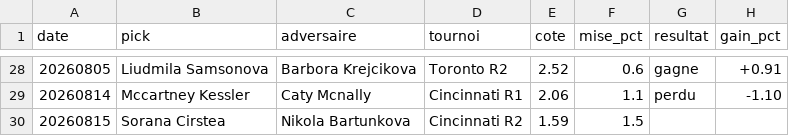
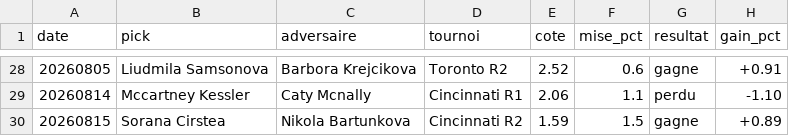
Before and after one commit to lilian93000/Pok-mon-, a CSV file: paris-sportifs/suivi_picks.csv, drawn as a sheet; only a part is shown, gaps mark what is left out.

```diff
--- a/paris-sportifs/suivi_picks.csv
+++ b/paris-sportifs/suivi_picks.csv
@@ -29,2 +29,2 @@ date,pick,adversaire,tournoi,cote,mise_pct,resultat,gain_pct
 20260814,Mccartney Kessler,Caty Mcnally,Cincinnati R1,2.06,1.1,perdu,-1.10
-20260815,Sorana Cirstea,Nikola Bartunkova,Cincinnati R2,1.59,1.5,,
+20260815,Sorana Cirstea,Nikola Bartunkova,Cincinnati R2,1.59,1.5,gagne,+0.89
```
Also changed, not shown: paris-sportifs/donnees/resultats_recents.csv.
